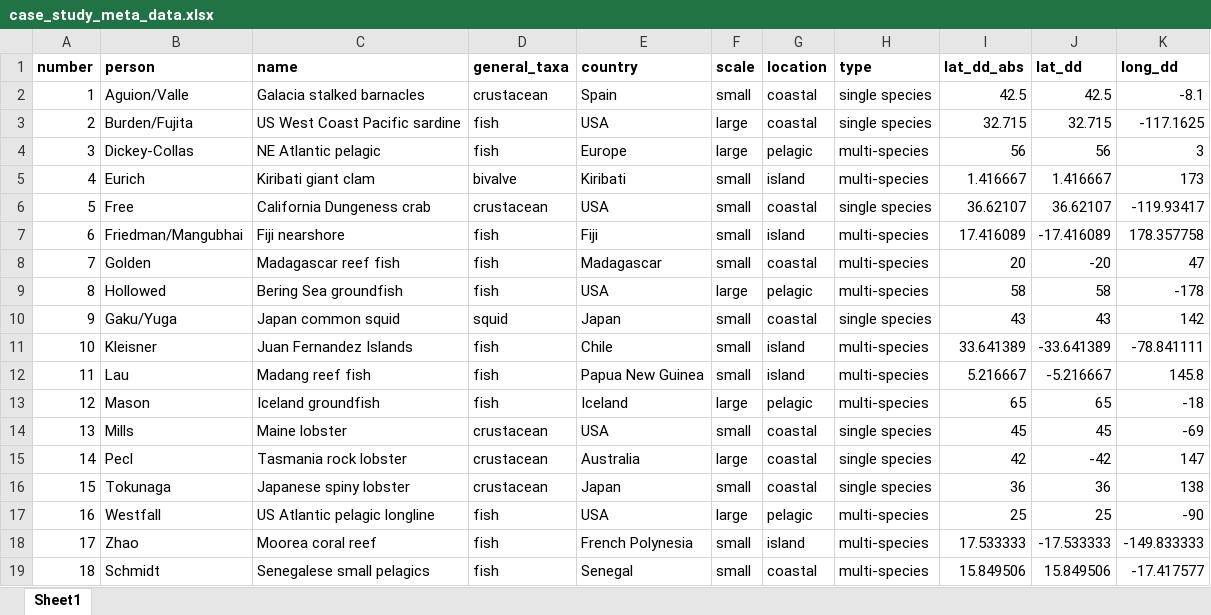
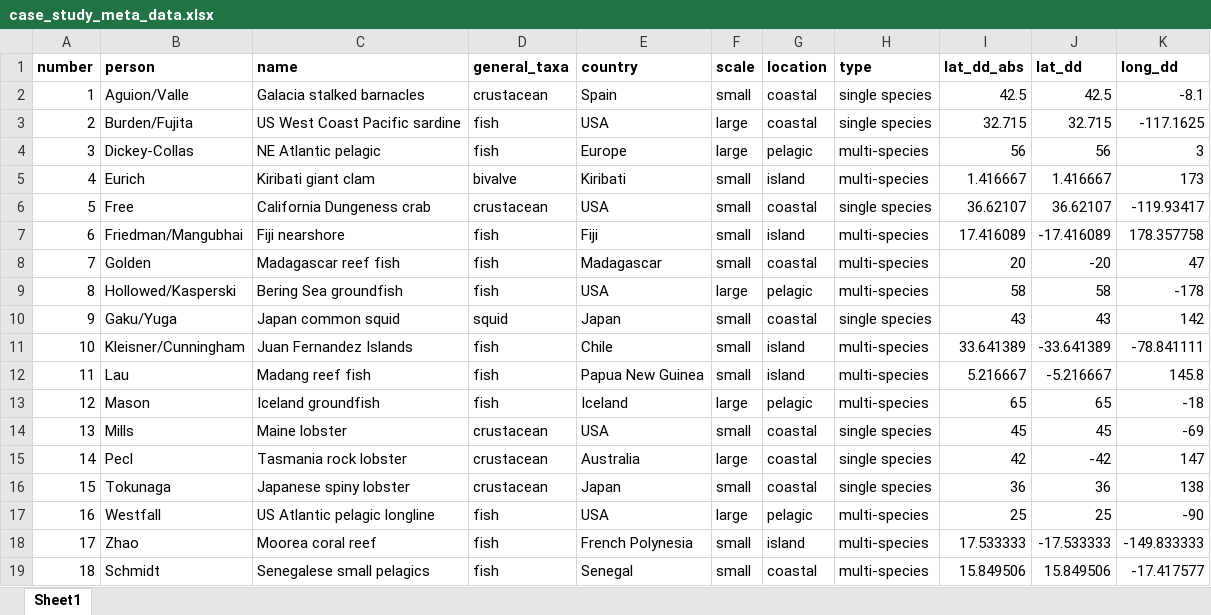
Before and after one commit to Science-for-Nature-and-People/climate-resilient-fisheries, an Excel workbook: case_study_analysis/cf_scripts/data/case_study_meta_data.xlsx, sheet Sheet1, drawn as a sheet; values as stored, in another font and other column widths than the file's, no borders; the diff names each change by its address in the sheet, - before the commit and + after, or states it on an @@ line.

```diff
--- a/case_study_analysis/cf_scripts/data/case_study_meta_data.xlsx (sheet Sheet1)
+++ b/case_study_analysis/cf_scripts/data/case_study_meta_data.xlsx (sheet Sheet1)
-B9 (person): Hollowed
+B9 (person): Hollowed/Kasperski
-B11 (person): Kleisner
+B11 (person): Kleisner/Cunningham
```
Also changed, not shown: 5 other files.
